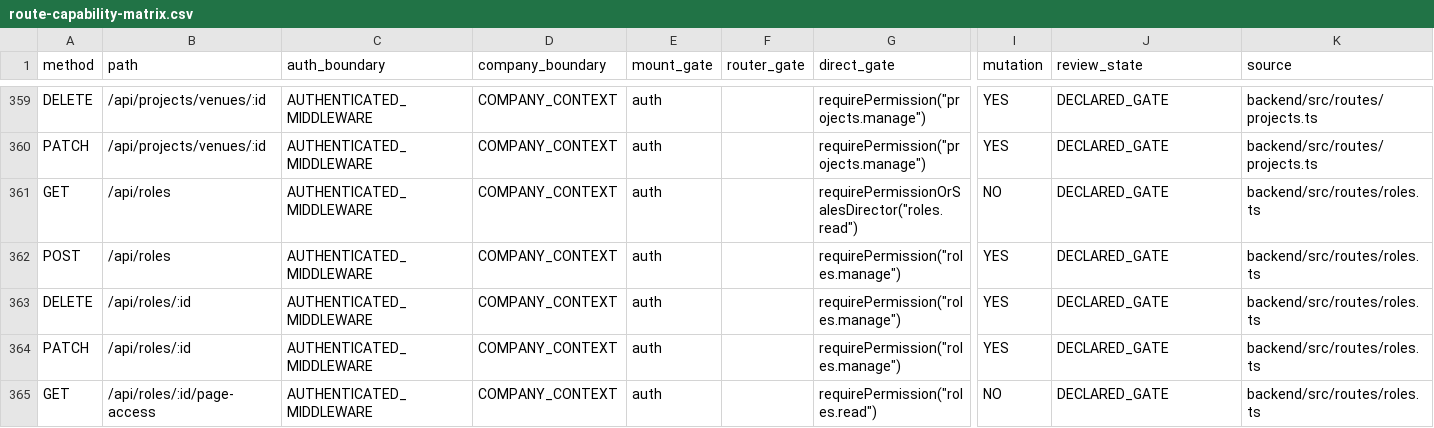
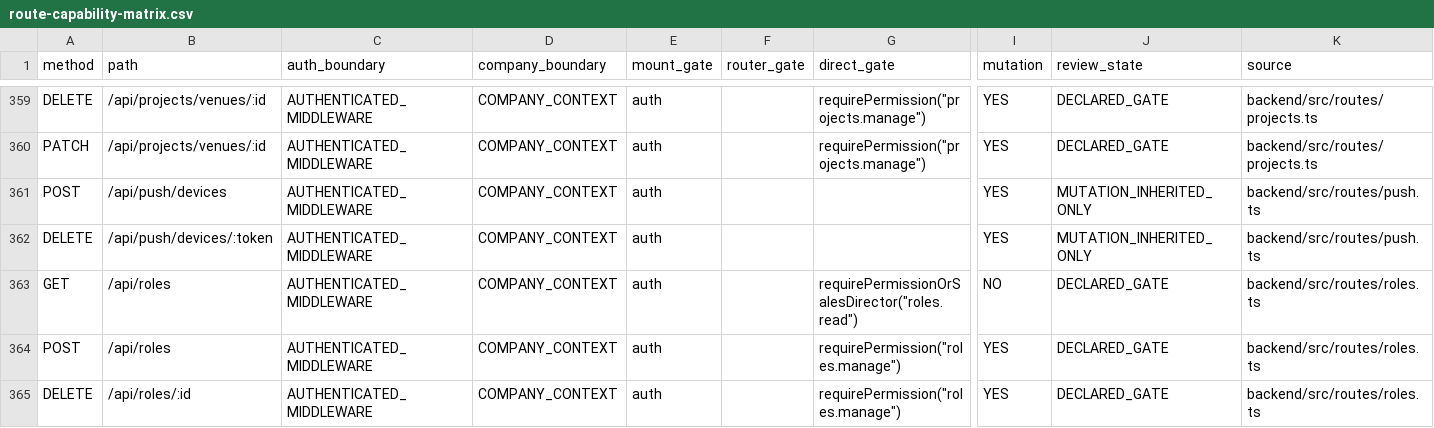
Before and after one commit to Houzs-Century/Houzs-ERP, a CSV file: docs/generated/route-capability-matrix.csv, drawn as a sheet; only a part is shown, gaps mark what is left out; the shorter side is filled out with more unchanged rows; rows hold the shown columns only; the diff names each change by its address in the sheet, - before the commit and + after, or states it on an @@ line.

```diff
--- a/docs/generated/route-capability-matrix.csv
+++ b/docs/generated/route-capability-matrix.csv
+row 361: POST | /api/push/devices | AUTHENTICATED_MIDDLEWARE | COMPANY_CONTEXT | auth |  |  | YES | MUTATION_INHERITED_ONLY | backend/src/routes/push.ts
+row 362: DELETE | /api/push/devices/:token | AUTHENTICATED_MIDDLEWARE | COMPANY_CONTEXT | auth |  |  | YES | MUTATION_INHERITED_ONLY | backend/src/routes/push.ts
```
Also changed, not shown: 3 other files.
